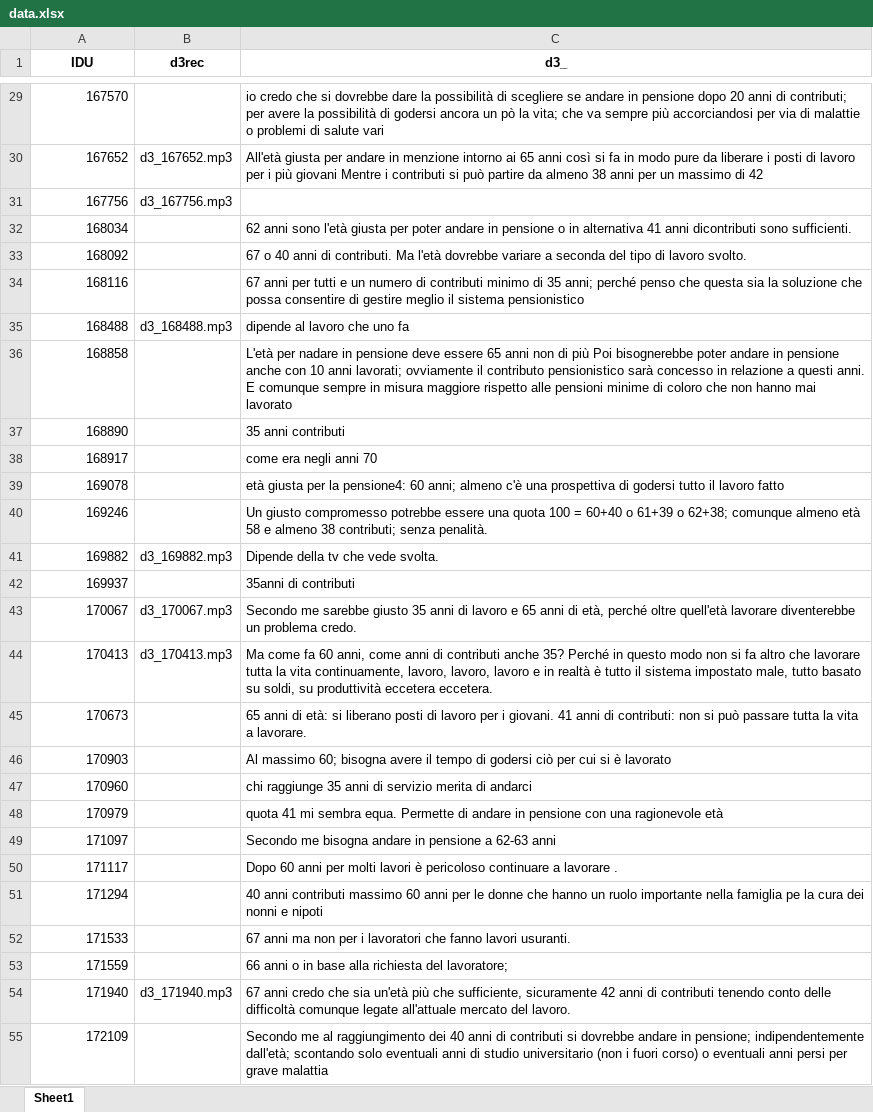
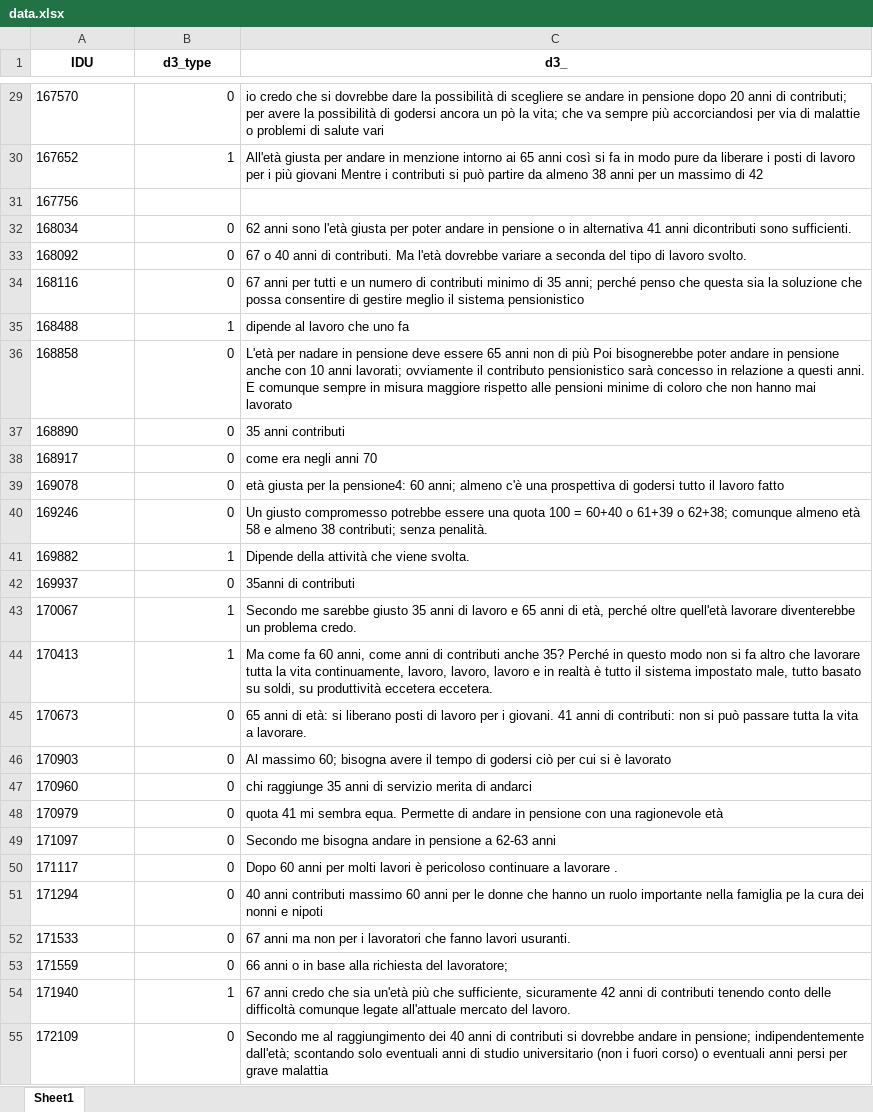
Before and after one commit to rodolformelo/vote-referendum, an Excel workbook: data.xlsx, sheet Sheet1, drawn as a sheet; only a part is shown, gaps mark what is left out; values as stored, in another font and other column widths than the file's, no borders; the diff covers the shown part only; the diff names each change by its address in the sheet, - before the commit and + after, or states it on an @@ line.

```diff
--- a/data.xlsx (sheet Sheet1)
+++ b/data.xlsx (sheet Sheet1)
-B1: d3rec
+B1: d3_type
-A29:A55 alignment: right
+A29:A55 alignment: left
-B29 (d3_type): (empty)
+B29 (d3_type): 0
-B30 (d3_type): d3_167652.mp3
+B30 (d3_type): 1
-B31 (d3_type): d3_167756.mp3
+B31 (d3_type): (empty)
-B32:B34 (d3_type): (empty)
+B32:B34 (d3_type): 0
-B35 (d3_type): d3_168488.mp3
+B35 (d3_type): 1
-B36:B40 (d3_type): (empty)
+B36:B40 (d3_type): 0
-B41 (d3_type): d3_169882.mp3
+B41 (d3_type): 1
-C41 (d3_): Dipende della tv che vede svolta.
+C41 (d3_): Dipende della attività che viene svolta.
-B42 (d3_type): (empty)
+B42 (d3_type): 0
-B43 (d3_type): d3_170067.mp3
+B43 (d3_type): 1
-B44 (d3_type): d3_170413.mp3
+B44 (d3_type): 1
-B45:B53 (d3_type): (empty)
+B45:B53 (d3_type): 0
-B54 (d3_type): d3_171940.mp3
+B54 (d3_type): 1
-B55 (d3_type): (empty)
+B55 (d3_type): 0
```
Also changed, not shown: 1300 edited cells and cell formats elsewhere in this sheet, 3 other files.
